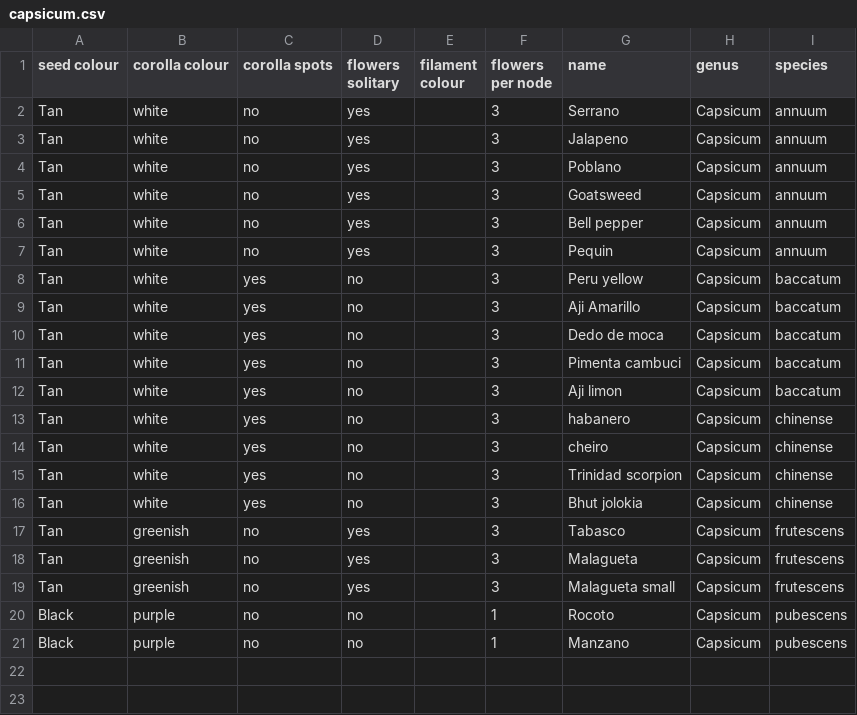
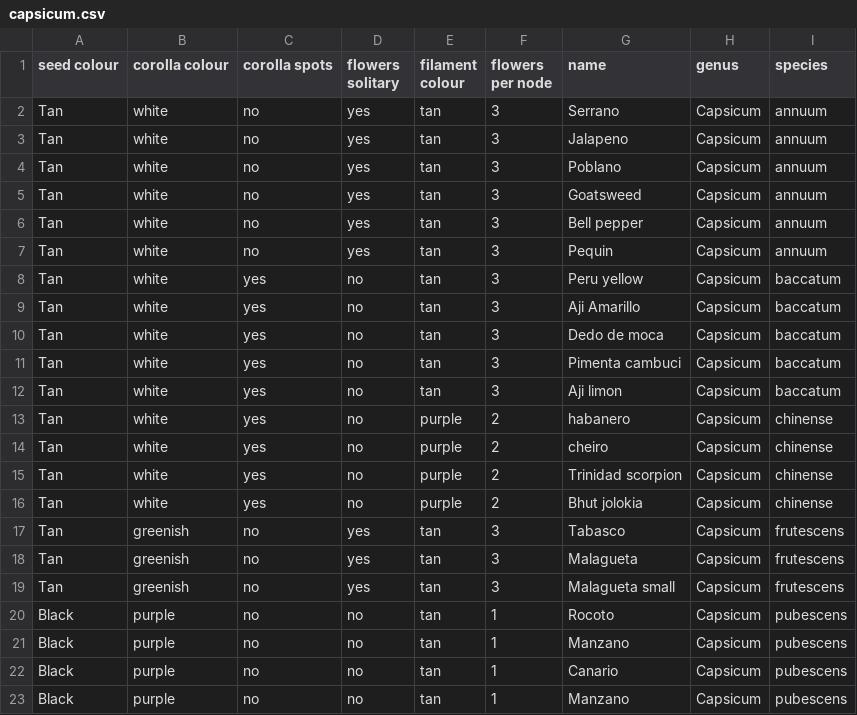
Before and after one commit to matspettersson/pythonml, a CSV file: capsicum.csv, drawn as a sheet.

```diff
--- a/capsicum.csv
+++ b/capsicum.csv
@@ -1,21 +1,23 @@
 seed colour;corolla colour;corolla spots;flowers solitary;filament colour;flowers per node;name;genus;species
-Tan;white;no;yes;;3;Serrano;Capsicum;annuum
-Tan;white;no;yes;;3;Jalapeno;Capsicum;annuum
-Tan;white;no;yes;;3;Poblano;Capsicum;annuum
-Tan;white;no;yes;;3;Goatsweed;Capsicum;annuum
-Tan;white;no;yes;;3;Bell pepper;Capsicum;annuum
-Tan;white;no;yes;;3;Pequin;Capsicum;annuum
-Tan;white;yes;no;;3;Peru yellow;Capsicum;baccatum
-Tan;white;yes;no;;3;Aji Amarillo;Capsicum;baccatum
-Tan;white;yes;no;;3;Dedo de moca;Capsicum;baccatum
-Tan;white;yes;no;;3;Pimenta cambuci;Capsicum;baccatum
-Tan;white;yes;no;;3;Aji limon;Capsicum;baccatum
-Tan;white;yes;no;;3;habanero;Capsicum;chinense
-Tan;white;yes;no;;3;cheiro;Capsicum;chinense
-Tan;white;yes;no;;3;Trinidad scorpion;Capsicum;chinense
-Tan;white;yes;no;;3;Bhut jolokia;Capsicum;chinense
-Tan;greenish;no;yes;;3;Tabasco;Capsicum;frutescens
-Tan;greenish;no;yes;;3;Malagueta;Capsicum;frutescens
-Tan;greenish;no;yes;;3;Malagueta small;Capsicum;frutescens
-Black;purple;no;no;;1;Rocoto;Capsicum;pubescens
-Black;purple;no;no;;1;Manzano;Capsicum;pubescens
+Tan;white;no;yes;tan;3;Serrano;Capsicum;annuum
+Tan;white;no;yes;tan;3;Jalapeno;Capsicum;annuum
+Tan;white;no;yes;tan;3;Poblano;Capsicum;annuum
+Tan;white;no;yes;tan;3;Goatsweed;Capsicum;annuum
+Tan;white;no;yes;tan;3;Bell pepper;Capsicum;annuum
+Tan;white;no;yes;tan;3;Pequin;Capsicum;annuum
+Tan;white;yes;no;tan;3;Peru yellow;Capsicum;baccatum
+Tan;white;yes;no;tan;3;Aji Amarillo;Capsicum;baccatum
+Tan;white;yes;no;tan;3;Dedo de moca;Capsicum;baccatum
+Tan;white;yes;no;tan;3;Pimenta cambuci;Capsicum;baccatum
+Tan;white;yes;no;tan;3;Aji limon;Capsicum;baccatum
+Tan;white;yes;no;purple;2;habanero;Capsicum;chinense
+Tan;white;yes;no;purple;2;cheiro;Capsicum;chinense
+Tan;white;yes;no;purple;2;Trinidad scorpion;Capsicum;chinense
+Tan;white;yes;no;purple;2;Bhut jolokia;Capsicum;chinense
+Tan;greenish;no;yes;tan;3;Tabasco;Capsicum;frutescens
+Tan;greenish;no;yes;tan;3;Malagueta;Capsicum;frutescens
+Tan;greenish;no;yes;tan;3;Malagueta small;Capsicum;frutescens
+Black;purple;no;no;tan;1;Rocoto;Capsicum;pubescens
+Black;purple;no;no;tan;1;Manzano;Capsicum;pubescens
+Black;purple;no;no;tan;1;Canario;Capsicum;pubescens
+Black;purple;no;no;tan;1;Manzano;Capsicum;pubescens
```
Also changed, not shown: 2 other files.
